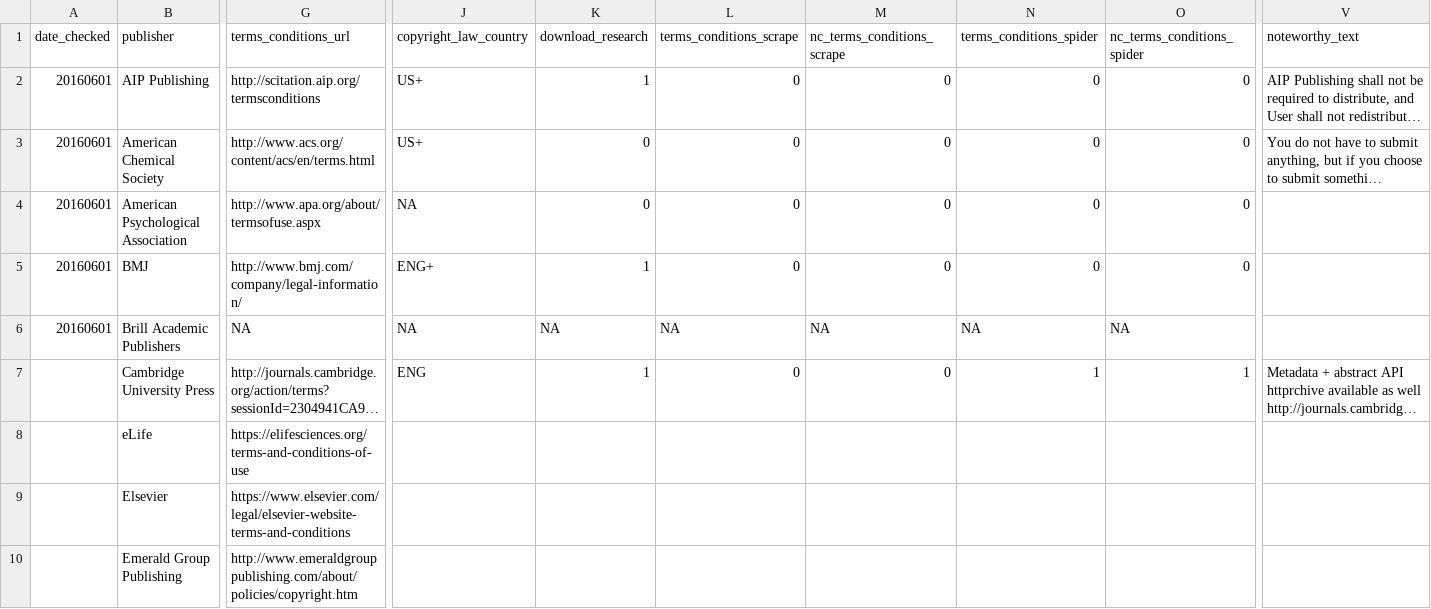
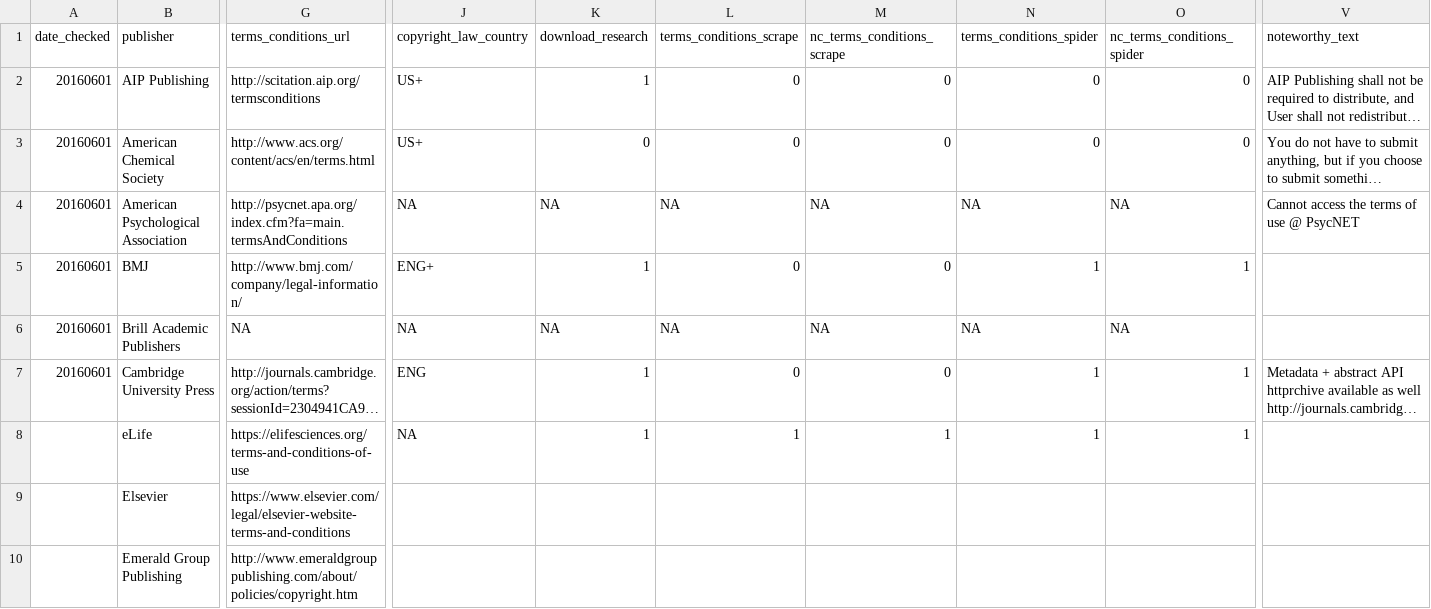
Before and after one commit to chartgerink/2016tdm, a CSV file: data/tdm_pub.csv, drawn as a sheet; only a part is shown, gaps mark what is left out; long unchanged cells end in …; the diff covers the shown part only; the diff names each change by its address in the sheet, - before the commit and + after, or states it on an @@ line.

Commit message:
Add eLife, adjusted apa T&C to PsycNET (which I cannot even access the T&C of!)

```diff
--- a/data/tdm_pub.csv
+++ b/data/tdm_pub.csv
-G4 (terms_conditions_url): http://www.apa.org/about/termsofuse.aspx
+G4 (terms_conditions_url): http://psycnet.apa.org/index.cfm?fa=main.termsAndConditions
-K4 (download_research): 0
+K4 (download_research): NA
-L4 (terms_conditions_scrape): 0
+L4 (terms_conditions_scrape): NA
-M4 (nc_terms_conditions_scrape): 0
+M4 (nc_terms_conditions_scrape): NA
-N4 (terms_conditions_spider): 0
+N4 (terms_conditions_spider): NA
-O4 (nc_terms_conditions_spider): 0
+O4 (nc_terms_conditions_spider): NA
-V4 (noteworthy_text): (empty)
+V4 (noteworthy_text): Cannot access the terms of use @ PsycNET
-N5 (terms_conditions_spider): 0
+N5 (terms_conditions_spider): 1
-O5 (nc_terms_conditions_spider): 0
+O5 (nc_terms_conditions_spider): 1
-A7 (date_checked): (empty)
+A7 (date_checked): 20160601
-J8 (copyright_law_country): (empty)
+J8 (copyright_law_country): NA
-K8 (download_research): (empty)
+K8 (download_research): 1
-L8 (terms_conditions_scrape): (empty)
+L8 (terms_conditions_scrape): 1
-M8 (nc_terms_conditions_scrape): (empty)
+M8 (nc_terms_conditions_scrape): 1
-N8 (terms_conditions_spider): (empty)
+N8 (terms_conditions_spider): 1
-O8 (nc_terms_conditions_spider): (empty)
+O8 (nc_terms_conditions_spider): 1
```
Also changed, not shown: 5 edited cells elsewhere in this file.
